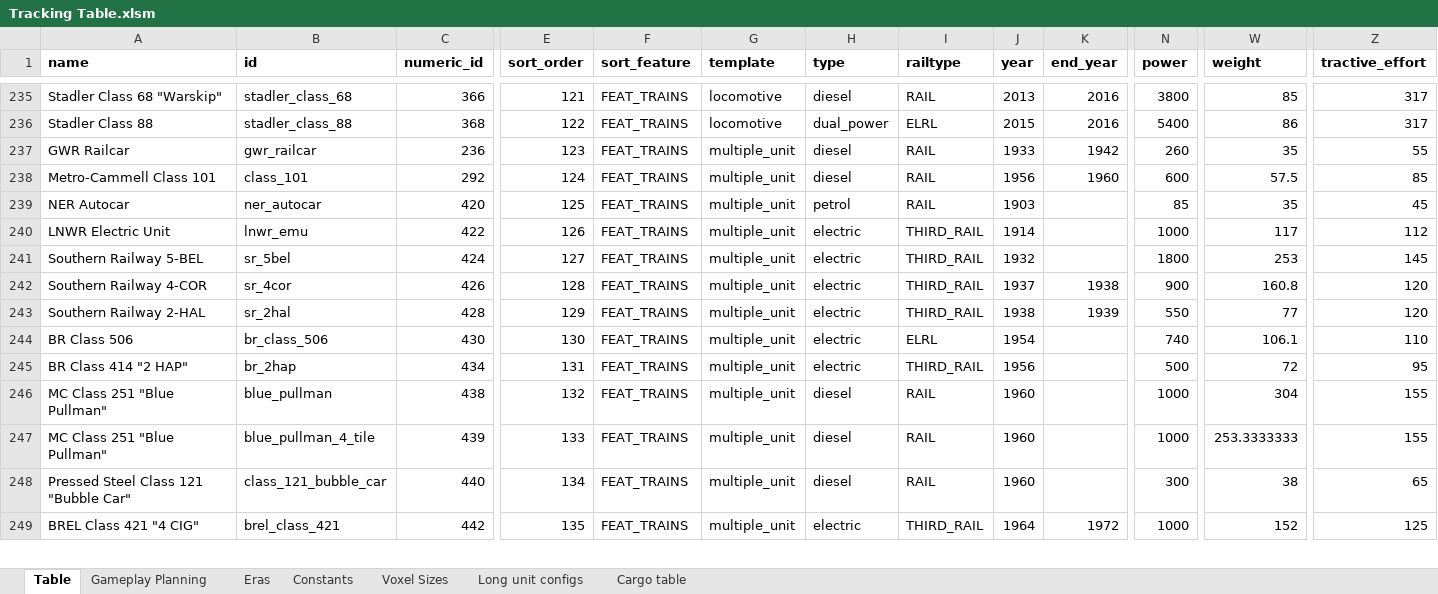
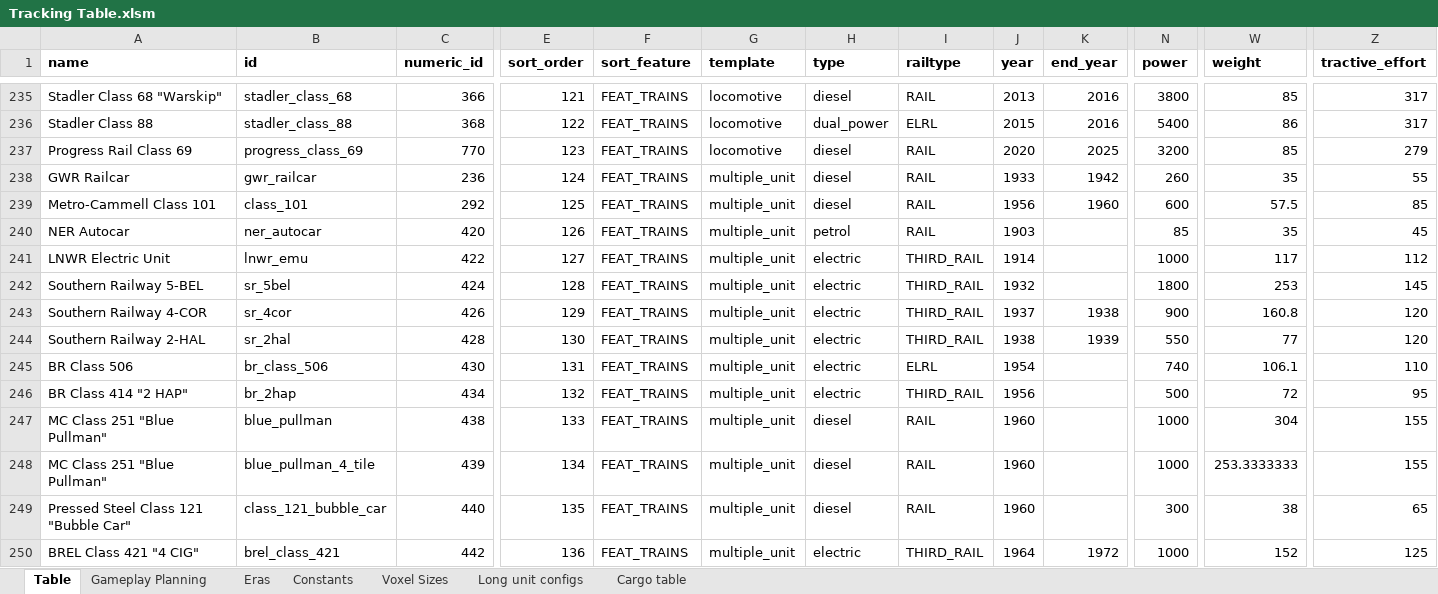
Before and after one commit to mattkimber/timberwolfs_trains, an Excel workbook: Tracking Table.xlsm, sheet Table, drawn as a sheet; only a part is shown, gaps mark what is left out; values as stored, in another font and other column widths than the file's, no borders; conditional formats not drawn; addresses are those after the commit; rows hold the shown columns only; the diff covers the shown part only; the diff names each change by its address in the sheet, - before the commit and + after, or states it on an @@ line.

```diff
--- a/Tracking Table.xlsm (sheet Table)
+++ b/Tracking Table.xlsm (sheet Table)
+row 237: Progress Rail Class 69 | progress_class_69 | 770 | 123 | FEAT_TRAINS | locomotive | diesel | RAIL | 2020 | 2025 | 3200 | 85 | 279
-E238 (sort_order): 123
+E238 (sort_order): 124
-E239 (sort_order): 124
+E239 (sort_order): 125
-E240 (sort_order): 125
+E240 (sort_order): 126
-E241 (sort_order): 126
+E241 (sort_order): 127
-E242 (sort_order): 127
+E242 (sort_order): 128
-E243 (sort_order): 128
+E243 (sort_order): 129
-E244 (sort_order): 129
+E244 (sort_order): 130
-E245 (sort_order): 130
+E245 (sort_order): 131
-E246 (sort_order): 131
+E246 (sort_order): 132
-E247 (sort_order): 132
+E247 (sort_order): 133
-E248 (sort_order): 133
+E248 (sort_order): 134
-E249 (sort_order): 134
+E249 (sort_order): 135
-E250 (sort_order): 135
+E250 (sort_order): 136
```
Also changed, not shown: 76 edited cells elsewhere in this sheet, sheet Gameplay Planning, formulas that keep their value, hidden cells, 5 other files.
